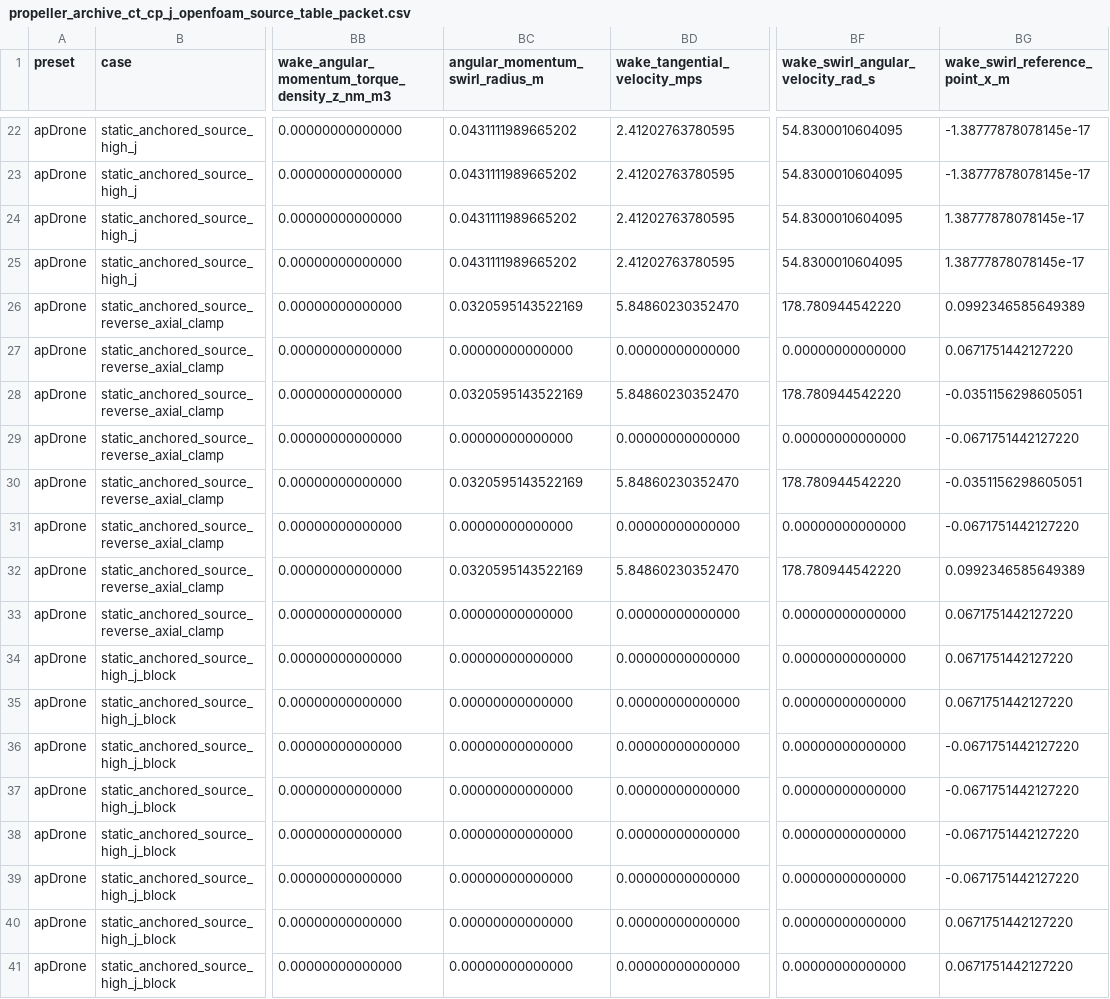
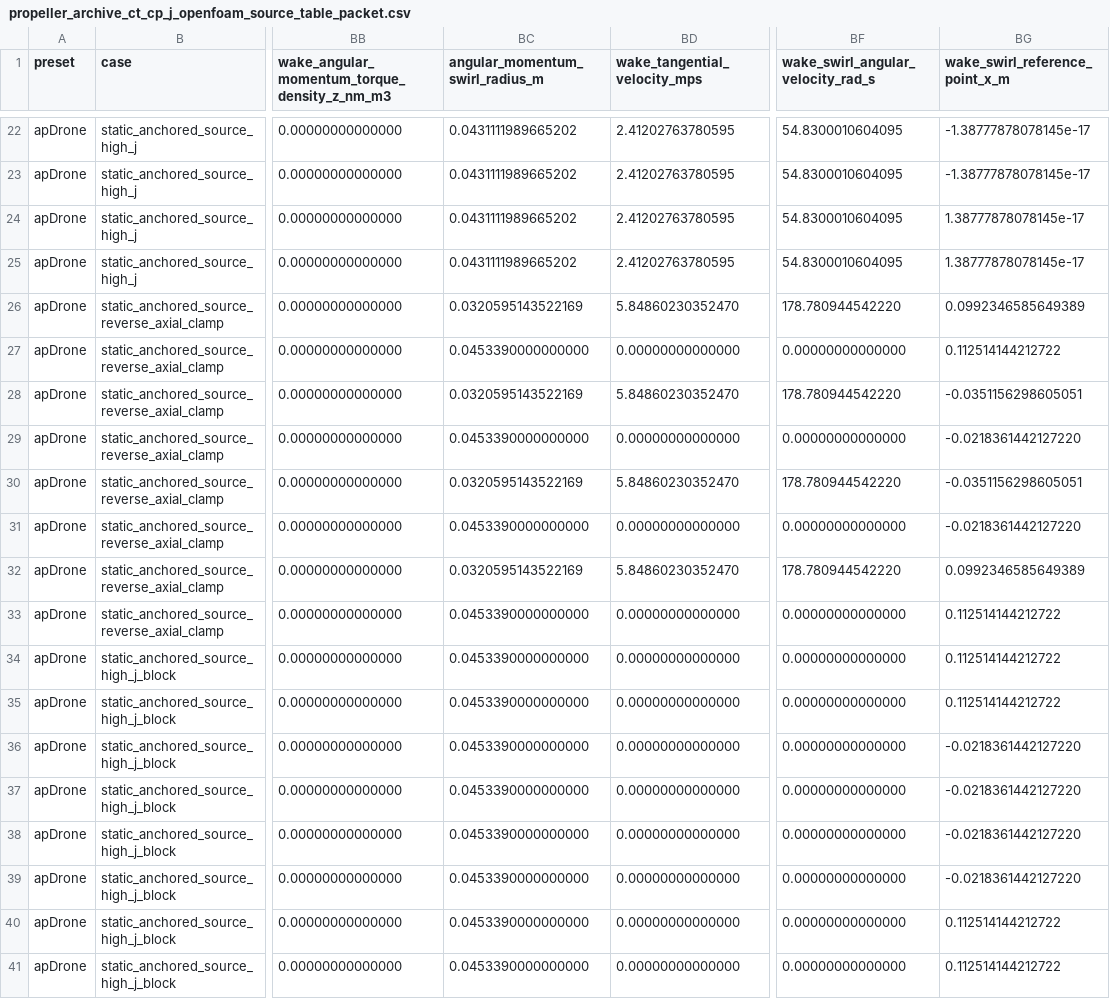
Before and after one commit to SakalioLabs/FPV-Dronecraft, a CSV file: docs/data/propeller_archive_ct_cp_j_openfoam_source_table_packet.csv, drawn as a sheet; only a part is shown, gaps mark what is left out; the diff names each change by its address in the sheet, - before the commit and + after, or states it on an @@ line.

```diff
--- a/docs/data/propeller_archive_ct_cp_j_openfoam_source_table_packet.csv
+++ b/docs/data/propeller_archive_ct_cp_j_openfoam_source_table_packet.csv
-BC27 (angular_momentum_swirl_radius_m): 0.00000000000000
+BC27 (angular_momentum_swirl_radius_m): 0.0453390000000000
-BG27 (wake_swirl_reference_point_x_m): 0.0671751442127220
+BG27 (wake_swirl_reference_point_x_m): 0.112514144212722
-BC29 (angular_momentum_swirl_radius_m): 0.00000000000000
+BC29 (angular_momentum_swirl_radius_m): 0.0453390000000000
-BG29 (wake_swirl_reference_point_x_m): -0.0671751442127220
+BG29 (wake_swirl_reference_point_x_m): -0.0218361442127220
-BC31 (angular_momentum_swirl_radius_m): 0.00000000000000
+BC31 (angular_momentum_swirl_radius_m): 0.0453390000000000
-BG31 (wake_swirl_reference_point_x_m): -0.0671751442127220
+BG31 (wake_swirl_reference_point_x_m): -0.0218361442127220
-BC33:BC41 (angular_momentum_swirl_radius_m): 0.00000000000000
+BC33:BC41 (angular_momentum_swirl_radius_m): 0.0453390000000000
-BG33:BG35 (wake_swirl_reference_point_x_m): 0.0671751442127220
+BG33:BG35 (wake_swirl_reference_point_x_m): 0.112514144212722
-BG36:BG39 (wake_swirl_reference_point_x_m): -0.0671751442127220
+BG36:BG39 (wake_swirl_reference_point_x_m): -0.0218361442127220
-BG40:BG41 (wake_swirl_reference_point_x_m): 0.0671751442127220
+BG40:BG41 (wake_swirl_reference_point_x_m): 0.112514144212722
```
Also changed, not shown: docs/data/propeller_archive_ct_cp_j_actuator_disk_source_term_packet.csv, docs/data/propeller_archive_ct_cp_j_wake_probe_packet.csv, 4 other files.
